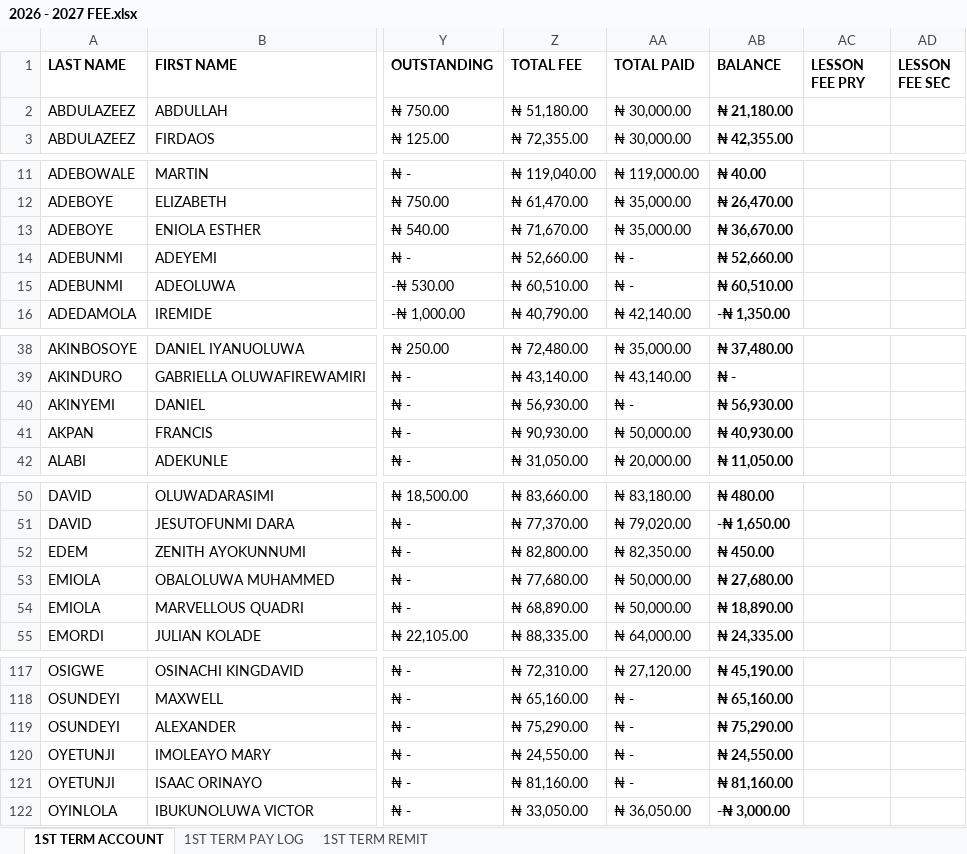
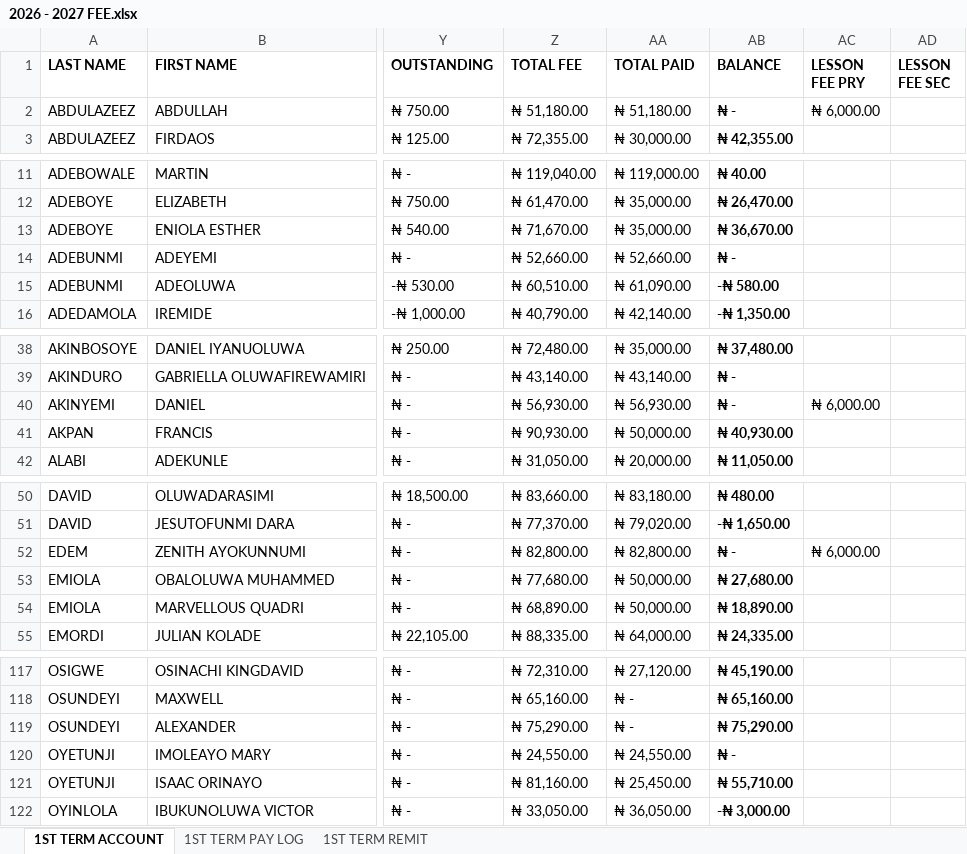
Before and after one commit to kbischool/school-fee-portal, an Excel workbook: 2026 - 2027 FEE.xlsx, sheet 1ST TERM ACCOUNT, drawn as a sheet; only a part is shown, gaps mark what is left out; values as stored, in another font and other column widths than the file's, no borders; conditional formats not drawn; the diff covers the shown part only; the diff names each change by its address in the sheet, - before the commit and + after, or states it on an @@ line.

Commit message:
Correct student fee balances and totals
Updated the fee ledger data in the Excel files and student term JSON so payment totals, balances, and outstanding amounts match the actual records. This fixes incorrect zero-balance and overpaid entries, corrects negative balances, and keeps the parent-code data aligned with the revised student fee records.

```diff
--- a/2026 - 2027 FEE.xlsx (sheet 1ST TERM ACCOUNT)
+++ b/2026 - 2027 FEE.xlsx (sheet 1ST TERM ACCOUNT)
-AA2 (TOTAL PAID): ₦ 30,000.00
+AA2 (TOTAL PAID): ₦ 51,180.00
-AB2 (BALANCE): ₦ 21,180.00
+AB2 (BALANCE): ₦ -
-AC2 (LESSON FEE PRY): (empty)
+AC2 (LESSON FEE PRY): ₦ 6,000.00
-AA14 (TOTAL PAID): ₦ -
+AA14 (TOTAL PAID): ₦ 52,660.00
-AB14 (BALANCE): ₦ 52,660.00
+AB14 (BALANCE): ₦ -
-AA15 (TOTAL PAID): ₦ -
+AA15 (TOTAL PAID): ₦ 61,090.00
-AB15 (BALANCE): ₦ 60,510.00
+AB15 (BALANCE): -₦ 580.00
-AA40 (TOTAL PAID): ₦ -
+AA40 (TOTAL PAID): ₦ 56,930.00
-AB40 (BALANCE): ₦ 56,930.00
+AB40 (BALANCE): ₦ -
-AC40 (LESSON FEE PRY): (empty)
+AC40 (LESSON FEE PRY): ₦ 6,000.00
-AA52 (TOTAL PAID): ₦ 82,350.00
+AA52 (TOTAL PAID): ₦ 82,800.00
-AB52 (BALANCE): ₦ 450.00
+AB52 (BALANCE): ₦ -
-AC52 (LESSON FEE PRY): (empty)
+AC52 (LESSON FEE PRY): ₦ 6,000.00
-AA120 (TOTAL PAID): ₦ -
+AA120 (TOTAL PAID): ₦ 24,550.00
-AB120 (BALANCE): ₦ 24,550.00
+AB120 (BALANCE): ₦ -
-AA121 (TOTAL PAID): ₦ -
+AA121 (TOTAL PAID): ₦ 25,450.00
-AB121 (BALANCE): ₦ 81,160.00
+AB121 (BALANCE): ₦ 55,710.00
```
Also changed, not shown: 3 edited cells elsewhere in this sheet, sheet 1ST TERM PAY LOG, sheet 1ST TERM REMIT, parent_codes.xlsx, 1 other file.
